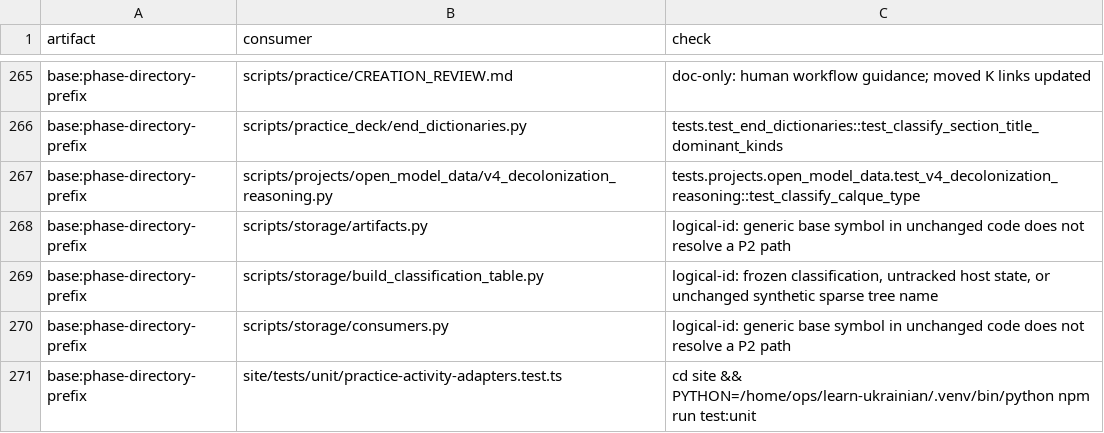
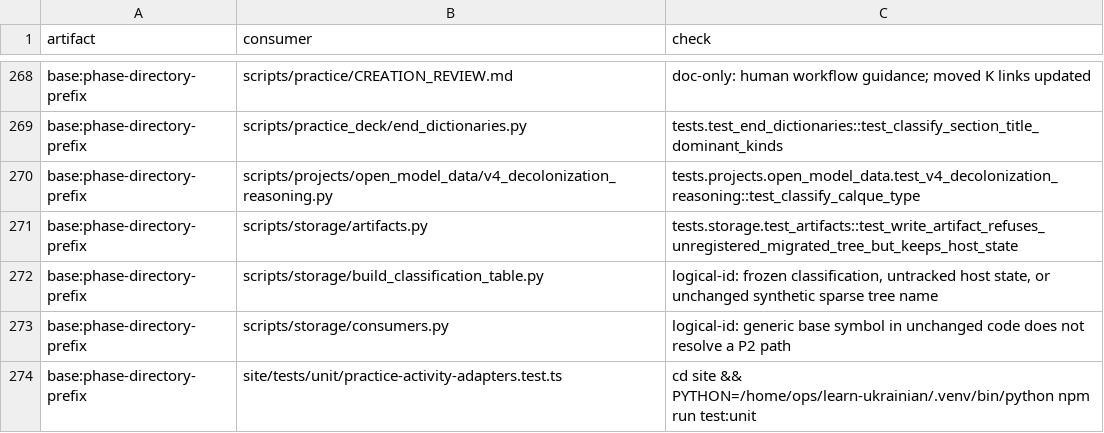
Before and after one commit to learn-ukrainian/learn-ukrainian.github.io, a TSV file: registry/artifacts/consumers-P2.tsv, drawn as a sheet; only a part is shown, gaps mark what is left out; the diff covers the shown part only.

Commit message:
fix(storage): P2 review — registry default, fail-closed Kaikki readers, refuse unregistered A writes (#8809)
X-Agent: codex/impl-8809-p2-r2b

```diff
--- a/registry/artifacts/consumers-P2.tsv
+++ b/registry/artifacts/consumers-P2.tsv
@@ -267,3 +270,3 @@
 "base:phase-directory-prefix"	"scripts/projects/open_model_data/v4_decolonization_reasoning.py"	"tests.projects.open_model_data.test_v4_decolonization_reasoning::test_classify_calque_type"
-"base:phase-directory-prefix"	"scripts/storage/artifacts.py"	"logical-id: generic base symbol in unchanged code does not resolve a P2 path"
+"base:phase-directory-prefix"	"scripts/storage/artifacts.py"	"tests.storage.test_artifacts::test_write_artifact_refuses_unregistered_migrated_tree_but_keeps_host_state"
 "base:phase-directory-prefix"	"scripts/storage/build_classification_table.py"	"logical-id: frozen classification, untracked host state, or unchanged synthetic sparse tree name"
```
Also changed, not shown: 7 added rows and 8 edited cells elsewhere in this file, 12 other files.
